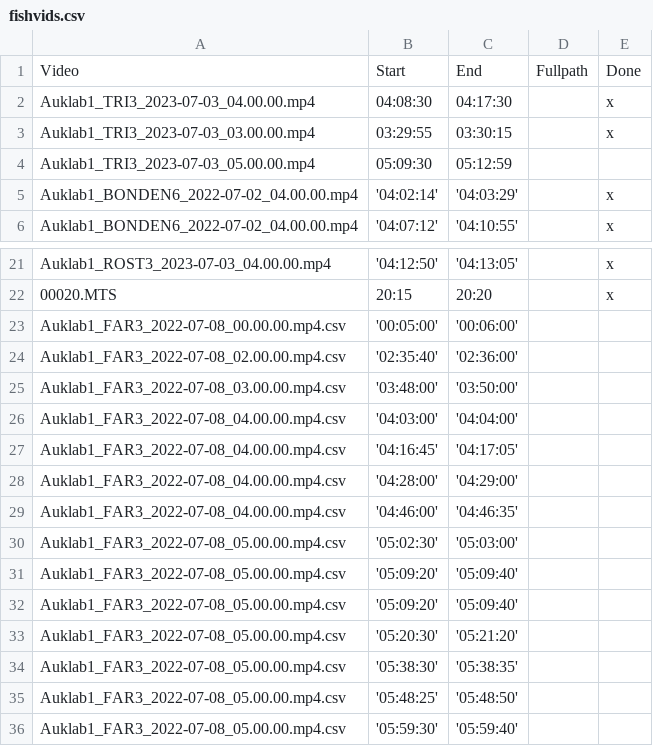
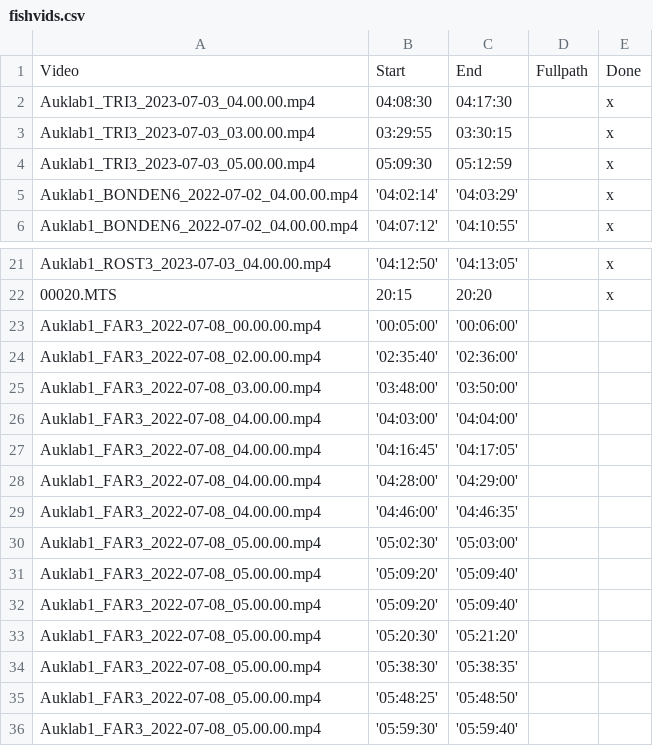
Before and after one commit to hentatisundberg/ultralytics, a CSV file: data/fishvids.csv, drawn as a sheet; only a part is shown, gaps mark what is left out.

```diff
--- a/data/fishvids.csv
+++ b/data/fishvids.csv
@@ -3,3 +3,3 @@ Auklab1_TRI3_2023-07-03_04.00.00.mp4,04:08:30,04:17:30,,x
 Auklab1_TRI3_2023-07-03_03.00.00.mp4,03:29:55,03:30:15,,x
-Auklab1_TRI3_2023-07-03_05.00.00.mp4,05:09:30,05:12:59,,
+Auklab1_TRI3_2023-07-03_05.00.00.mp4,05:09:30,05:12:59,,x
 Auklab1_BONDEN6_2022-07-02_04.00.00.mp4, '04:02:14', '04:03:29',,x
@@ -22,15 +22,15 @@ Auklab1_ROST3_2023-07-03_04.00.00.mp4, '04:12:50', '04:13:05',,x
 00020.MTS,20:15,20:20,,x
-Auklab1_FAR3_2022-07-08_00.00.00.mp4.csv,'00:05:00', '00:06:00',,
-Auklab1_FAR3_2022-07-08_02.00.00.mp4.csv,'02:35:40', '02:36:00',,
-Auklab1_FAR3_2022-07-08_03.00.00.mp4.csv,'03:48:00', '03:50:00',,
-Auklab1_FAR3_2022-07-08_04.00.00.mp4.csv,'04:03:00', '04:04:00',,
-Auklab1_FAR3_2022-07-08_04.00.00.mp4.csv,'04:16:45', '04:17:05',,
-Auklab1_FAR3_2022-07-08_04.00.00.mp4.csv,'04:28:00', '04:29:00',,
-Auklab1_FAR3_2022-07-08_04.00.00.mp4.csv,'04:46:00', '04:46:35',,
-Auklab1_FAR3_2022-07-08_05.00.00.mp4.csv,'05:02:30', '05:03:00',,
-Auklab1_FAR3_2022-07-08_05.00.00.mp4.csv,'05:09:20', '05:09:40',,
-Auklab1_FAR3_2022-07-08_05.00.00.mp4.csv,'05:09:20', '05:09:40',,
-Auklab1_FAR3_2022-07-08_05.00.00.mp4.csv,'05:20:30', '05:21:20',,
-Auklab1_FAR3_2022-07-08_05.00.00.mp4.csv,'05:38:30', '05:38:35',,
-Auklab1_FAR3_2022-07-08_05.00.00.mp4.csv,'05:48:25', '05:48:50',,
-Auklab1_FAR3_2022-07-08_05.00.00.mp4.csv,'05:59:30', '05:59:40',,
+Auklab1_FAR3_2022-07-08_00.00.00.mp4,'00:05:00', '00:06:00',,
+Auklab1_FAR3_2022-07-08_02.00.00.mp4,'02:35:40', '02:36:00',,
+Auklab1_FAR3_2022-07-08_03.00.00.mp4,'03:48:00', '03:50:00',,
+Auklab1_FAR3_2022-07-08_04.00.00.mp4,'04:03:00', '04:04:00',,
+Auklab1_FAR3_2022-07-08_04.00.00.mp4,'04:16:45', '04:17:05',,
+Auklab1_FAR3_2022-07-08_04.00.00.mp4,'04:28:00', '04:29:00',,
+Auklab1_FAR3_2022-07-08_04.00.00.mp4,'04:46:00', '04:46:35',,
+Auklab1_FAR3_2022-07-08_05.00.00.mp4,'05:02:30', '05:03:00',,
+Auklab1_FAR3_2022-07-08_05.00.00.mp4,'05:09:20', '05:09:40',,
+Auklab1_FAR3_2022-07-08_05.00.00.mp4,'05:09:20', '05:09:40',,
+Auklab1_FAR3_2022-07-08_05.00.00.mp4,'05:20:30', '05:21:20',,
+Auklab1_FAR3_2022-07-08_05.00.00.mp4,'05:38:30', '05:38:35',,
+Auklab1_FAR3_2022-07-08_05.00.00.mp4,'05:48:25', '05:48:50',,
+Auklab1_FAR3_2022-07-08_05.00.00.mp4,'05:59:30', '05:59:40',,
```
Also changed, not shown: 6 other files.
